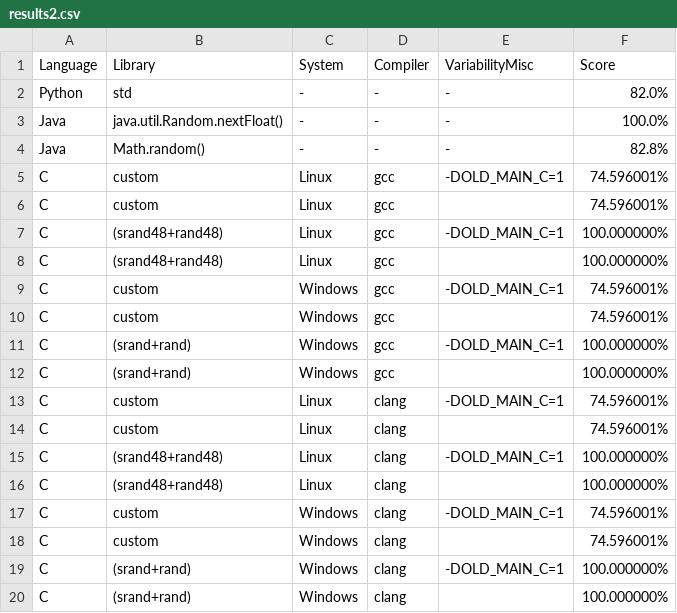
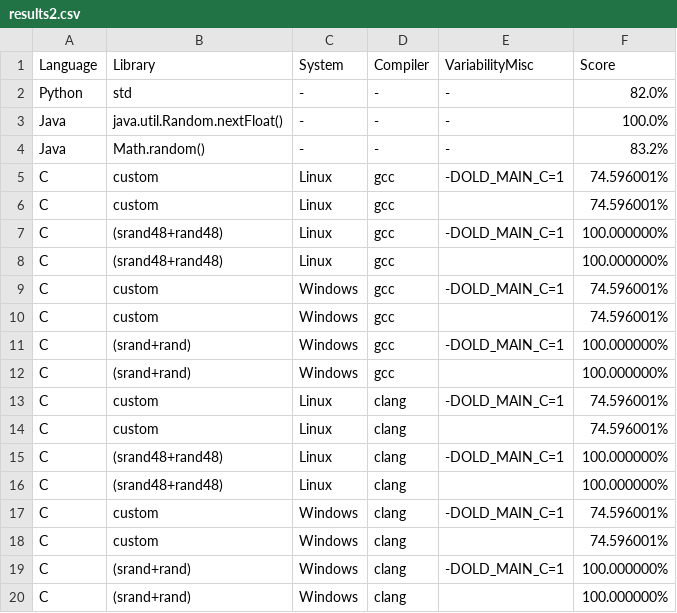
Before and after one commit to FAMILIAR-project/reproducibility-associativity, a CSV file: results2.csv, drawn as a sheet.

```diff
--- a/results2.csv
+++ b/results2.csv
@@ -3,3 +3,3 @@ Python;std;-;-;-;82.0%;
 Java;java.util.Random.nextFloat();-;-;-;100.0%;
-Java;Math.random();-;-;-;82.8%;
+Java;Math.random();-;-;-;83.2%;
 C;custom;Linux;gcc;-DOLD_MAIN_C=1;74.596001%;
```
Also changed, not shown: 1 other file.
